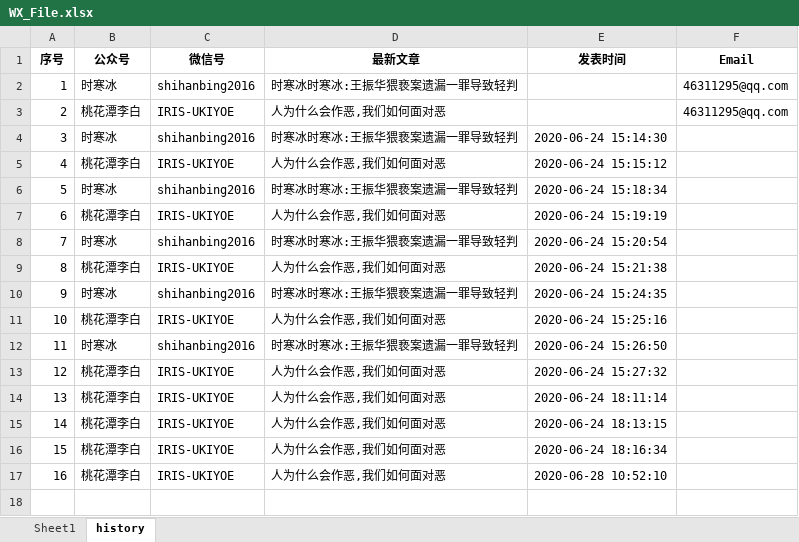
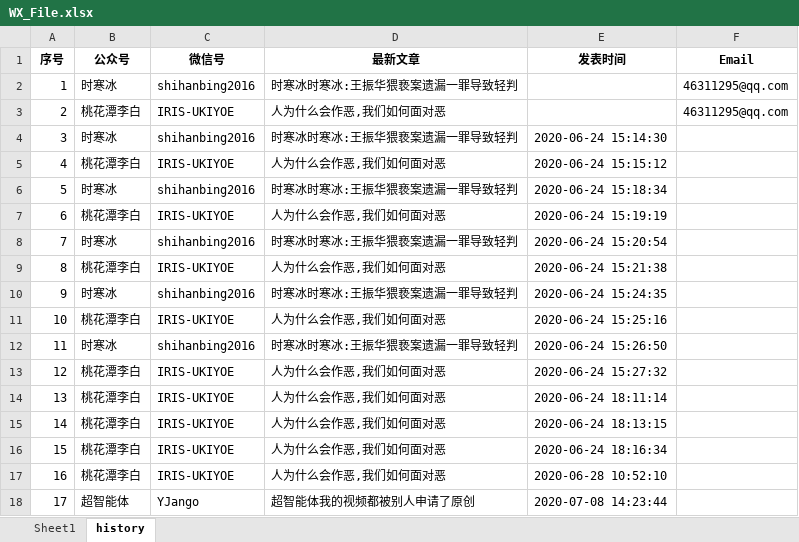
Before and after one commit to xdpbydl/untitled111111, an Excel workbook: WX_File.xlsx, sheet history, drawn as a sheet; values as stored, in another font and other column widths than the file's, no borders; the diff names each change by its address in the sheet, - before the commit and + after, or states it on an @@ line.

```diff
--- a/WX_File.xlsx (sheet history)
+++ b/WX_File.xlsx (sheet history)
+row 18: 17 | 超智能体 | YJango | 超智能体我的视频都被别人申请了原创 | 2020-07-08 14:23:44
```
Also changed, not shown: sheet Sheet1, 10 other files.
